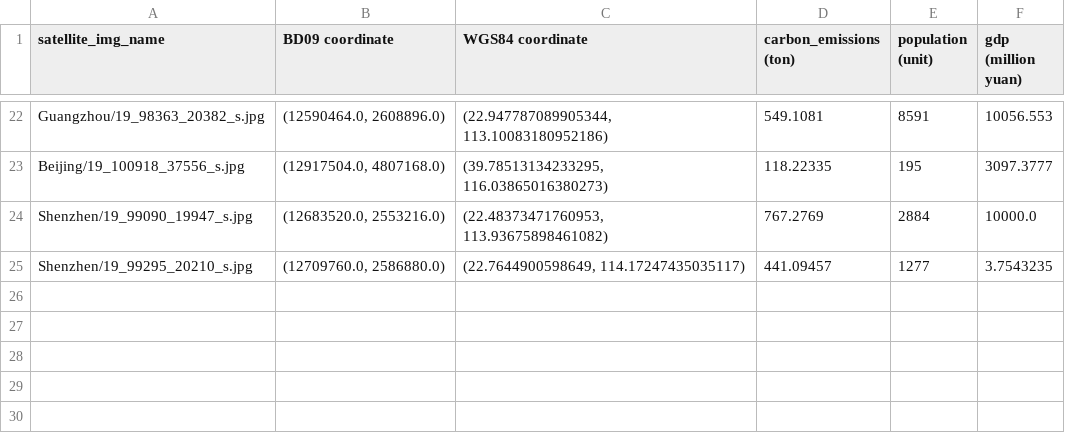
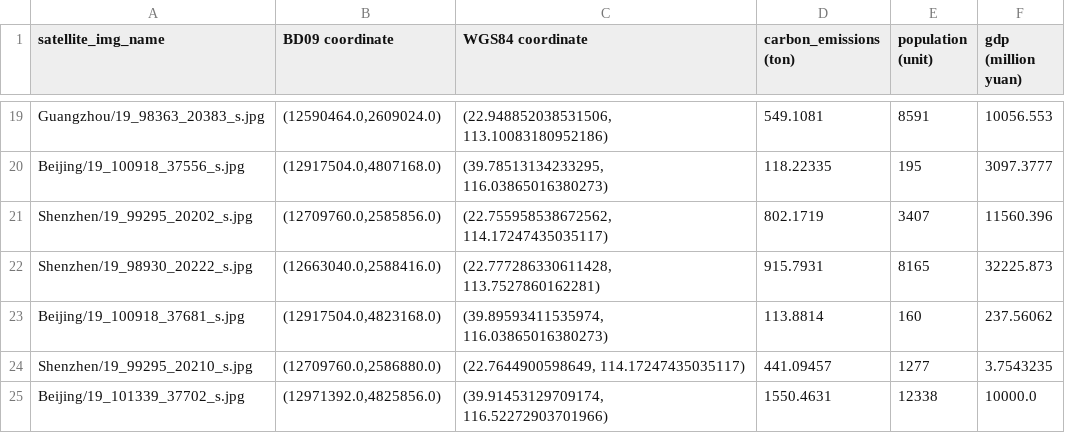
Before and after one commit to siruzhong/UrbanCLIP-Dataset-Toolkit, a CSV file: integrate/integrated_satellite_data.csv, drawn as a sheet; only a part is shown, gaps mark what is left out; removed rows and columns are numbered as before the commit, all else as after; the diff covers the shown part only; the diff names each change by its address in the sheet, - before the commit and + after, or states it on an @@ line.

```diff
--- a/integrate/integrated_satellite_data.csv
+++ b/integrate/integrated_satellite_data.csv
-A19 (satellite_img_name): Guangzhou/19_98363_20382_s.jpg
+A19 (satellite_img_name): Guangzhou/19_98363_20383_s.jpg
-B19 (BD09 coordinate): (12590464.0, 2608896.0)
+B19 (BD09 coordinate): (12590464.0,2609024.0)
-C19 (WGS84 coordinate): (22.947787089905344, 113.10083180952186)
+C19 (WGS84 coordinate): (22.948852038531506, 113.10083180952186)
-B20 (BD09 coordinate): (12917504.0, 4807168.0)
+B20 (BD09 coordinate): (12917504.0,4807168.0)
-row 24: Shenzhen/19_99090_19947_s.jpg | (12683520.0, 2553216.0) | (22.48373471760953, 113.93675898461082) | 767.2769 | 2884 | 10000.0
+row 21: Shenzhen/19_99295_20202_s.jpg | (12709760.0,2585856.0) | (22.755958538672562, 114.17247435035117) | 802.1719 | 3407 | 11560.396
+row 22: Shenzhen/19_98930_20222_s.jpg | (12663040.0,2588416.0) | (22.777286330611428, 113.7527860162281) | 915.7931 | 8165 | 32225.873
+row 23: Beijing/19_100918_37681_s.jpg | (12917504.0,4823168.0) | (39.89593411535974, 116.03865016380273) | 113.8814 | 160 | 237.56062
-B24 (BD09 coordinate): (12709760.0, 2586880.0)
+B24 (BD09 coordinate): (12709760.0,2586880.0)
+row 25: Beijing/19_101339_37702_s.jpg | (12971392.0,4825856.0) | (39.91453129709174, 116.52272903701966) | 1550.4631 | 12338 | 10000.0
```
Also changed, not shown: 9 added rows, 12 removed rows and 12 edited cells elsewhere in this file, 1 other file.
